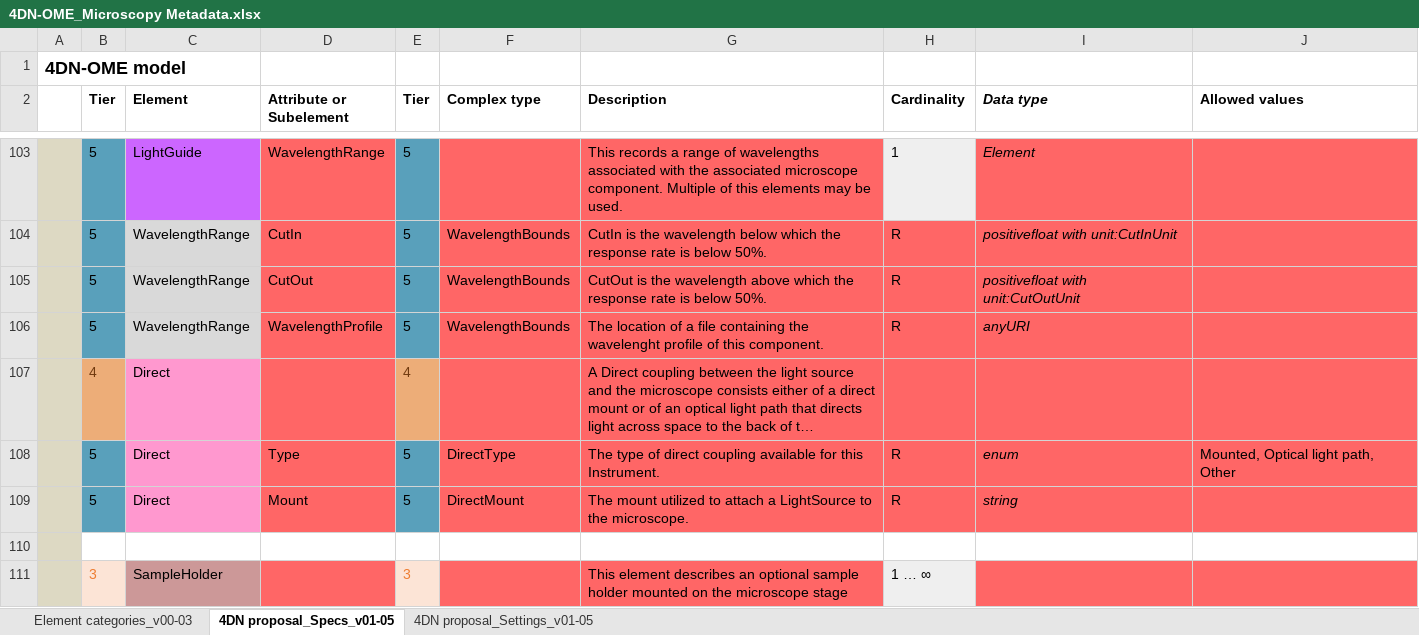
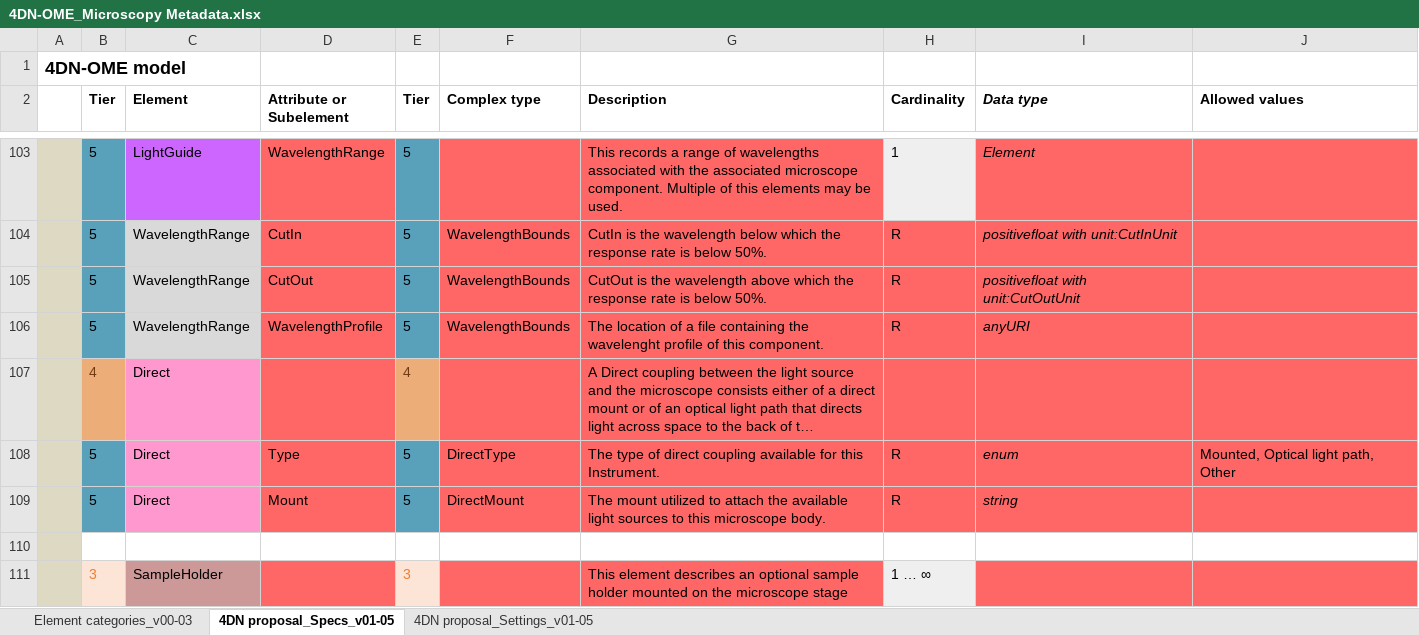
Before and after one commit to WU-BIMAC/NBOMicroscopyMetadataSpecs, an Excel workbook: Model/in progress/v01-05/4DN-OME_Microscopy Metadata.xlsx, sheet 4DN proposal_Specs_v01-05, drawn as a sheet; only a part is shown, gaps mark what is left out; long unchanged cells end in …; values as stored, in another font and other column widths than the file's, no borders; the diff names each change by its address in the sheet, - before the commit and + after, or states it on an @@ line.

Commit message:
More description updates

```diff
--- a/Model/in progress/v01-05/4DN-OME_Microscopy Metadata.xlsx (sheet 4DN proposal_Specs_v01-05)
+++ b/Model/in progress/v01-05/4DN-OME_Microscopy Metadata.xlsx (sheet 4DN proposal_Specs_v01-05)
-G109 (Description): …to attach a LightSource to the microscope.
+G109 (Description): …to attach the available light sources to this microscope body.
```
Also changed, not shown: 1 other file.
